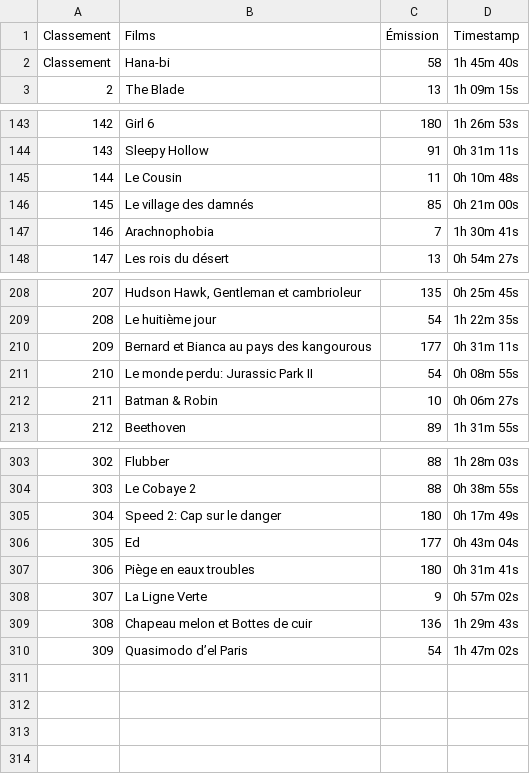
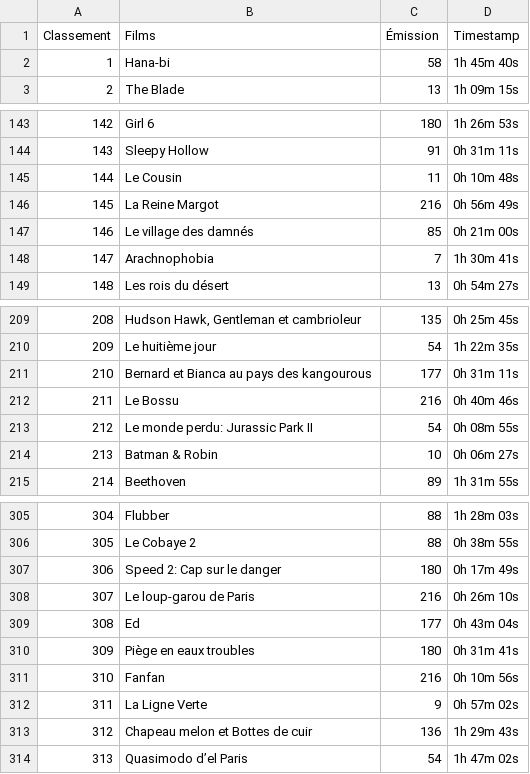
Before and after one commit to supercinemarbre/supercinemarbre.github.io, a CSV file: importer/data/timestamps1990.csv, drawn as a sheet; only a part is shown, gaps mark what is left out; the diff names each change by its address in the sheet, - before the commit and + after, or states it on an @@ line.

```diff
--- a/importer/data/timestamps1990.csv
+++ b/importer/data/timestamps1990.csv
@@ column A (Classement) renumbered from row 2 down @@
+row 146: 145 | La Reine Margot | 216 | 0h 56m 49s
+row 212: 211 | Le Bossu | 216 | 0h 40m 46s
+row 308: 307 | Le loup-garou de Paris | 216 | 0h 26m 10s
+row 311: 310 | Fanfan | 216 | 0h 10m 56s
```
Also changed, not shown: 6 other files.
